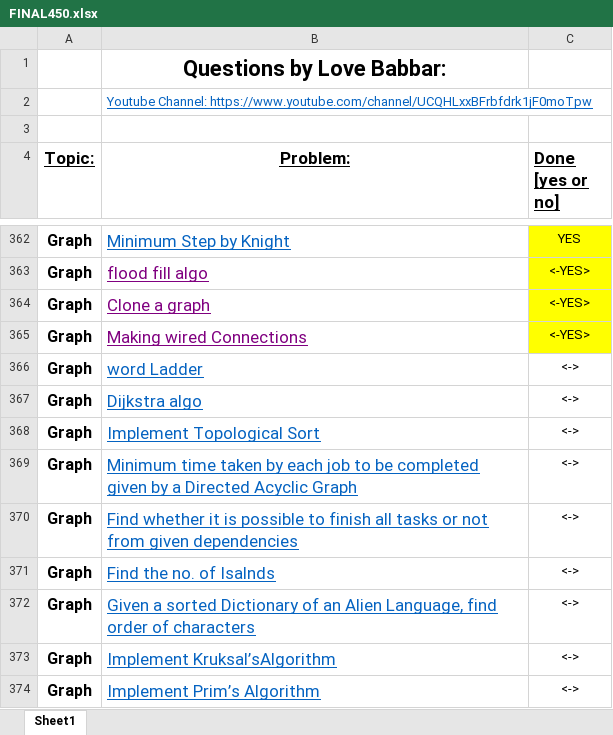
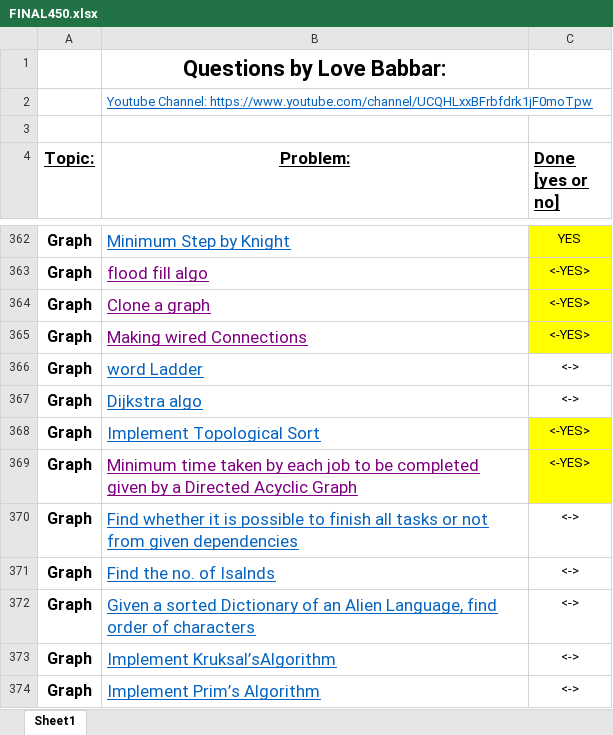
Before and after one commit to MahbubHossainFaisal/Problem-Solving, an Excel workbook: FINAL450.xlsx, sheet Sheet1, drawn as a sheet; only a part is shown, gaps mark what is left out; values as stored, in another font and other column widths than the file's, no borders; the diff names each change by its address in the sheet, - before the commit and + after, or states it on an @@ line.

Commit message:
Min time taken by each job (topological sort problem)

```diff
--- a/FINAL450.xlsx (sheet Sheet1)
+++ b/FINAL450.xlsx (sheet Sheet1)
-C368:C369 (Done [yes or no]): <->
+C368:C369 (Done [yes or no]): <-YES>
-C368:C369 fill: none
+C368:C369 fill: #FFFF00
-B369 text colour: #0563C1
+B369 text colour: #800080
```
Also changed, not shown: 2 other files.
